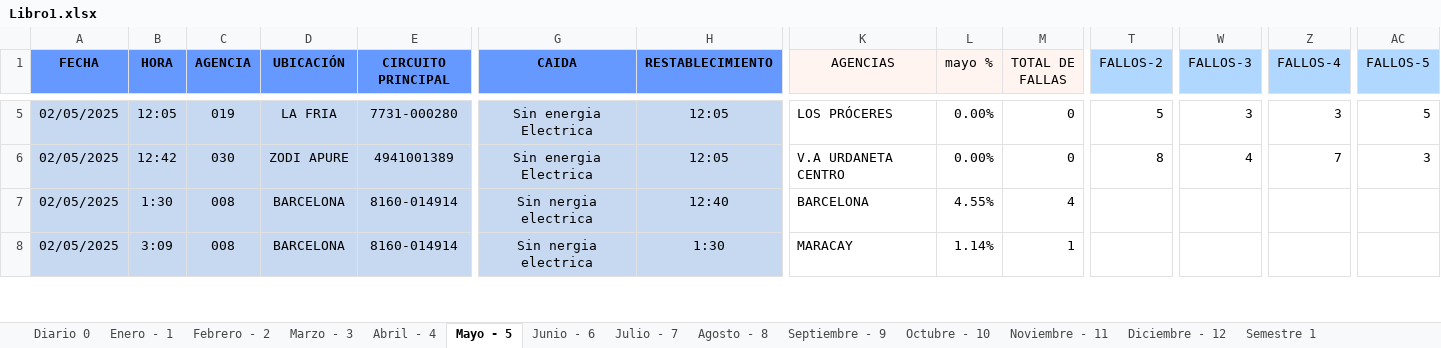
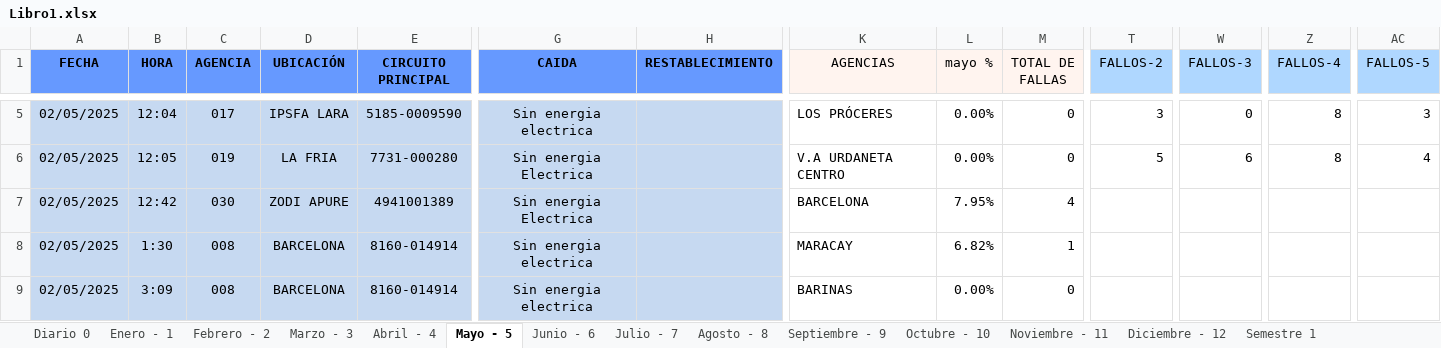
Before and after one commit to zairelyshdz/caidas_agencias_banfanb, an Excel workbook: Libro1.xlsx, sheet Mayo - 5, drawn as a sheet; only a part is shown, gaps mark what is left out; values as stored, in another font and other column widths than the file's, no borders; addresses are those after the commit; rows hold the shown columns only; the diff covers the shown part only; the diff names each change by its address in the sheet, - before the commit and + after, or states it on an @@ line.

```diff
--- a/Libro1.xlsx (sheet Mayo - 5)
+++ b/Libro1.xlsx (sheet Mayo - 5)
-B5 (HORA): 12:05
+B5 (HORA): 12:04
-C5 (AGENCIA): 019
+C5 (AGENCIA): 017
-D5 (UBICACIÓN): LA FRIA
+D5 (UBICACIÓN): IPSFA LARA
-E5 (CIRCUITO PRINCIPAL): 7731-000280
+E5 (CIRCUITO PRINCIPAL): 5185-0009590
-G5 (CAIDA): Sin energia Electrica
+G5 (CAIDA): Sin energia electrica
-H5:H6 (RESTABLECIMIENTO): 12:05
+H5:H6 (RESTABLECIMIENTO): (empty)
-T5 (FALLOS-2): 5
+T5 (FALLOS-2): 3
-W5 (FALLOS-3): 3
+W5 (FALLOS-3): 0
-Z5 (FALLOS-4): 3
+Z5 (FALLOS-4): 8
-AC5 (FALLOS-5): 5
+AC5 (FALLOS-5): 3
-B6 (HORA): 12:42
+B6 (HORA): 12:05
-C6 (AGENCIA): 030
+C6 (AGENCIA): 019
-D6 (UBICACIÓN): ZODI APURE
+D6 (UBICACIÓN): LA FRIA
-E6 (CIRCUITO PRINCIPAL): 4941001389
+E6 (CIRCUITO PRINCIPAL): 7731-000280
-T6 (FALLOS-2): 8
+T6 (FALLOS-2): 5
-W6 (FALLOS-3): 4
+W6 (FALLOS-3): 6
-Z6 (FALLOS-4): 7
+Z6 (FALLOS-4): 8
-AC6 (FALLOS-5): 3
+AC6 (FALLOS-5): 4
+row 7: 02/05/2025 | 12:42 | 030 | ZODI APURE | 4941001389 | Sin energia Electrica |  | BARCELONA | 7.95% | 4
-G8:G9 (CAIDA): Sin nergia electrica
+G8:G9 (CAIDA): Sin energia electrica
-H8 (RESTABLECIMIENTO): 12:40
+H8 (RESTABLECIMIENTO): (empty)
-K8 (AGENCIAS): BARCELONA
+K8 (AGENCIAS): MARACAY
-L8 (mayo %): 4.55%
+L8 (mayo %): 6.82%
-M8 (TOTAL DE FALLAS): 4
+M8 (TOTAL DE FALLAS): 1
-H9 (RESTABLECIMIENTO): 1:30
+H9 (RESTABLECIMIENTO): (empty)
-K9 (AGENCIAS): MARACAY
+K9 (AGENCIAS): BARINAS
-L9 (mayo %): 1.14%
+L9 (mayo %): 0.00%
-M9 (TOTAL DE FALLAS): 1
+M9 (TOTAL DE FALLAS): 0
```
Also changed, not shown: 8 added rows, 1 removed row, 214 edited cells and cell formats elsewhere in this sheet, formulas that keep their value.
